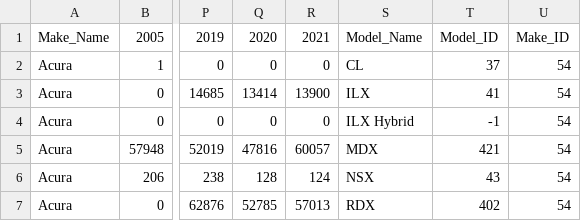
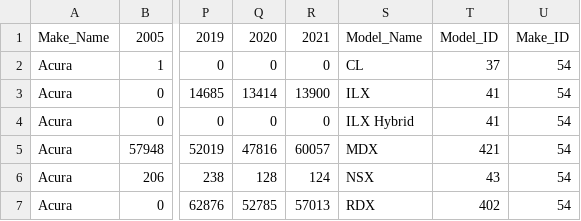
Before and after one commit to bsoo920/gatech-how-safe-is-your-car, a CSV file: Project/car_sales_ID_NoOther.csv, drawn as a sheet; only a part is shown, gaps mark what is left out; the diff covers the shown part only; the diff names each change by its address in the sheet, - before the commit and + after, or states it on an @@ line.

```diff
--- a/Project/car_sales_ID_NoOther.csv
+++ b/Project/car_sales_ID_NoOther.csv
-T4: -1
+T4: 41
```
Also changed, not shown: 73 edited cells elsewhere in this file, 2 other files.
